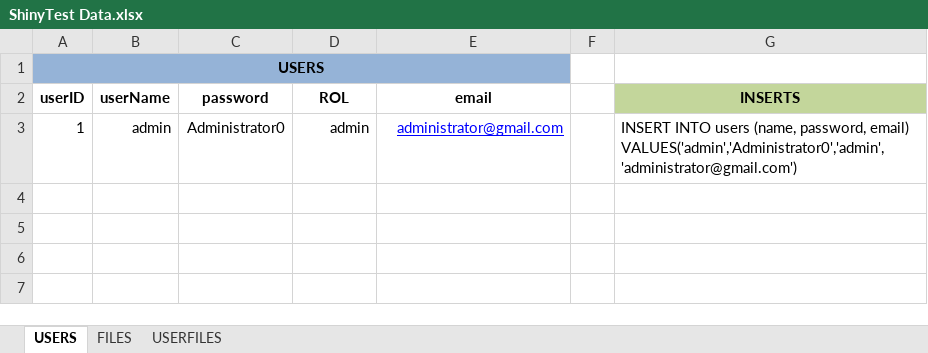
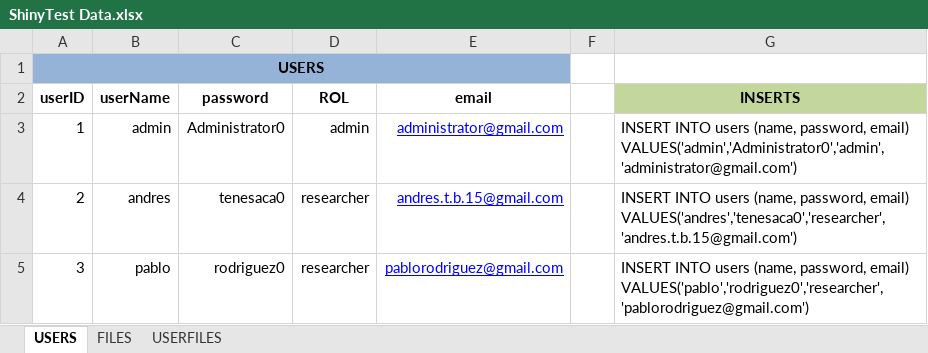
Before and after one commit to atenesaca/M12_Project, an Excel workbook: M05/ShinyTest Data.xlsx, sheet USERS, drawn as a sheet; values as stored, in another font and other column widths than the file's, no borders; the diff names each change by its address in the sheet, - before the commit and + after, or states it on an @@ line.

```diff
--- a/M05/ShinyTest Data.xlsx (sheet USERS)
+++ b/M05/ShinyTest Data.xlsx (sheet USERS)
+row 4: 2 | andres | tenesaca0 | researcher | andres.t.b.15@gmail.com |  | INSERT INTO users (name, password, email) VALUES('andres','tenesaca0','researcher','andres.t.b.15@gmail.com')
+row 5: 3 | pablo | rodriguez0 | researcher | pablorodriguez@gmail.com |  | INSERT INTO users (name, password, email) VALUES('pablo','rodriguez0','researcher','pablorodriguez@gmail.com')
```
Also changed, not shown: sheet USERFILES, sheet FILES, M05/ShinyTest Case.xlsx, 4 other files.
